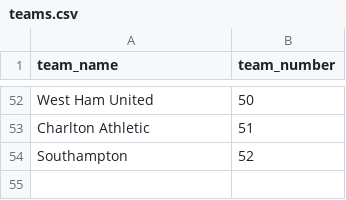
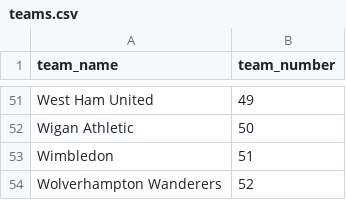
Before and after one commit to nestorivanmo/FootballPrediction, a CSV file: data/teams.csv, drawn as a sheet; only a part is shown, gaps mark what is left out; addresses are those after the commit; the diff covers the shown part only; the diff names each change by its address in the sheet, - before the commit and + after, or states it on an @@ line.

```diff
--- a/data/teams.csv
+++ b/data/teams.csv
-B51 (team_number): 50
+B51 (team_number): 49
+row 52: Wigan Athletic | 50
-A53 (team_name): Charlton Athletic
+A53 (team_name): Wimbledon
-A54 (team_name): Southampton
+A54 (team_name): Wolverhampton Wanderers
```
Also changed, not shown: 19 added rows, 20 removed rows and 28 edited cells elsewhere in this file, 9 other files.
